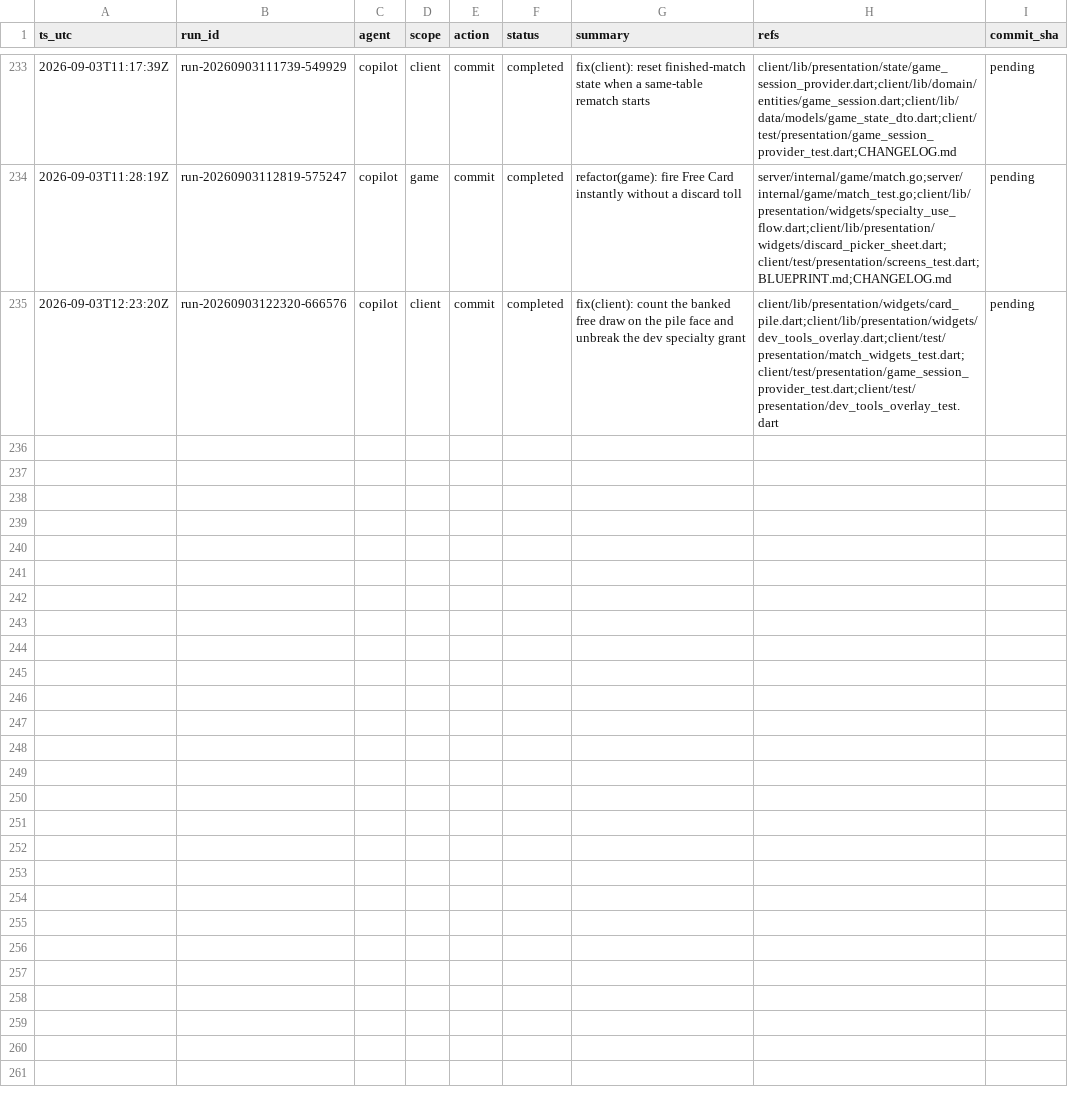
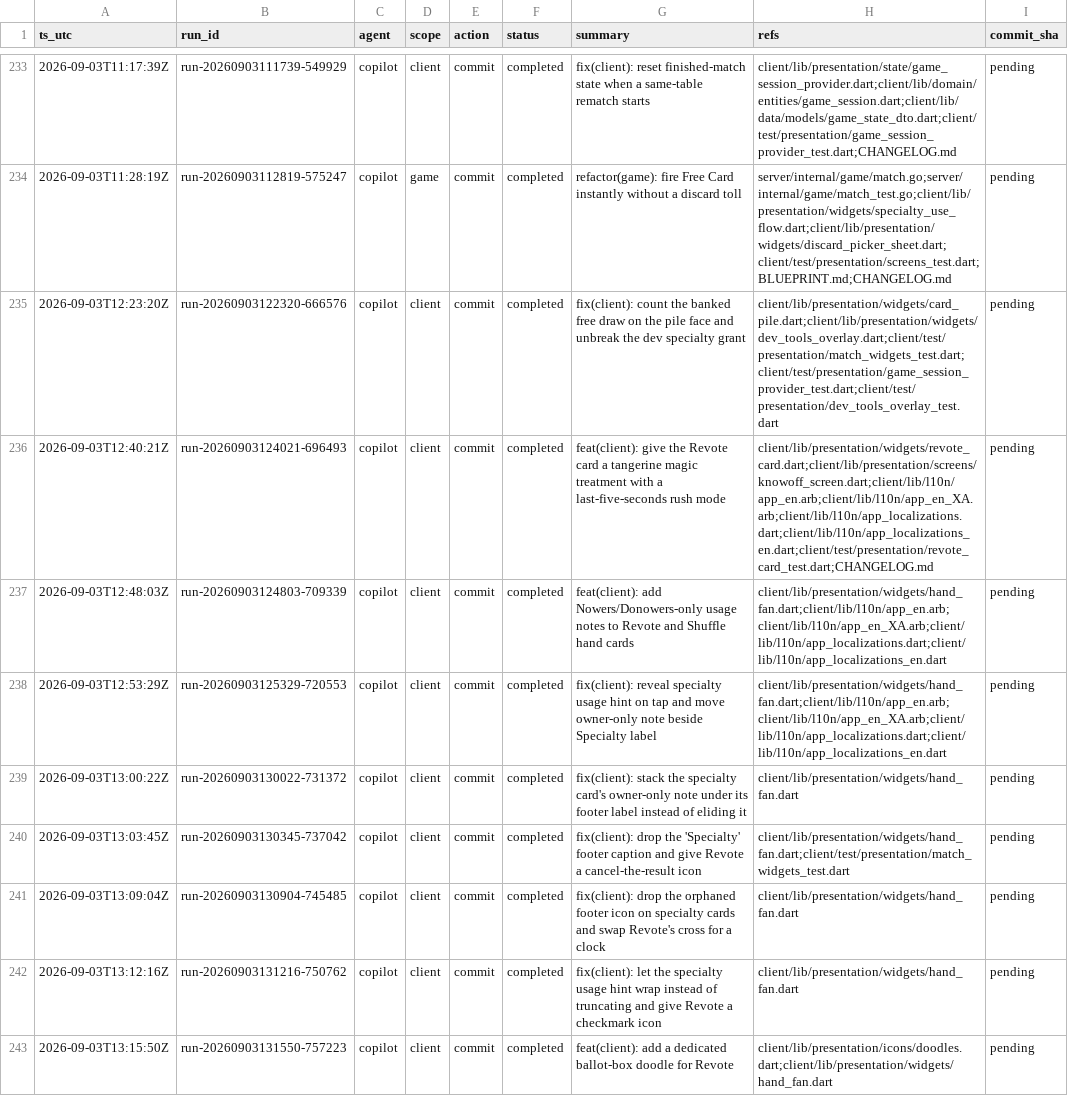
Before and after one commit to metaphy6/knowoff, a CSV file: docs/tracking/tracking.csv, drawn as a sheet; only a part is shown, gaps mark what is left out; the diff names each change by its address in the sheet, - before the commit and + after, or states it on an @@ line.

Commit message:
feat(client): give the Revote card a tangerine magic treatment with a last-five-seconds rush mode
Refs:
  - client/lib/presentation/widgets/revote_card.dart
  - client/lib/presentation/screens/knowoff_screen.dart
  - client/lib/l10n/app_en.arb
  - client/lib/l10n/app_en_XA.arb
  - client/lib/l10n/app_localizations.dart
  - client/lib/l10n/app_localizations_en.dart
  - client/test/presentation/revote_card_test.dart
  - CHANGELOG.md

[run-20260903124021-696493]

```diff
--- a/docs/tracking/tracking.csv
+++ b/docs/tracking/tracking.csv
+row 236: 2026-09-03T12:40:21Z | run-20260903124021-696493 | copilot | client | commit | completed | feat(client): give the Revote card a tangerine magic treatment with a last-five-seconds rush mode | client/lib/presentation/widgets/revote_card.dart;client/lib/presentation/screens/knowoff_screen.dart;client/lib/l10n/app_en.arb;client/lib/l10n/app_en_XA.arb;client/lib/l10n/app_localizations.dart;client/lib/l10n/app_localizations_en.dart;client/test/presentation/revote_card_test.dart;CHANGELOG.md | pending
+row 237: 2026-09-03T12:48:03Z | run-20260903124803-709339 | copilot | client | commit | completed | feat(client): add Nowers/Donowers-only usage notes to Revote and Shuffle hand cards | client/lib/presentation/widgets/hand_fan.dart;client/lib/l10n/app_en.arb;client/lib/l10n/app_en_XA.arb;client/lib/l10n/app_localizations.dart;client/lib/l10n/app_localizations_en.dart | pending
+row 238: 2026-09-03T12:53:29Z | run-20260903125329-720553 | copilot | client | commit | completed | fix(client): reveal specialty usage hint on tap and move owner-only note beside Specialty label | client/lib/presentation/widgets/hand_fan.dart;client/lib/l10n/app_en.arb;client/lib/l10n/app_en_XA.arb;client/lib/l10n/app_localizations.dart;client/lib/l10n/app_localizations_en.dart | pending
+row 239: 2026-09-03T13:00:22Z | run-20260903130022-731372 | copilot | client | commit | completed | fix(client): stack the specialty card's owner-only note under its footer label instead of eliding it | client/lib/presentation/widgets/hand_fan.dart | pending
+row 240: 2026-09-03T13:03:45Z | run-20260903130345-737042 | copilot | client | commit | completed | fix(client): drop the 'Specialty' footer caption and give Revote a cancel-the-result icon | client/lib/presentation/widgets/hand_fan.dart;client/test/presentation/match_widgets_test.dart | pending
+row 241: 2026-09-03T13:09:04Z | run-20260903130904-745485 | copilot | client | commit | completed | fix(client): drop the orphaned footer icon on specialty cards and swap Revote's cross for a clock | client/lib/presentation/widgets/hand_fan.dart | pending
+row 242: 2026-09-03T13:12:16Z | run-20260903131216-750762 | copilot | client | commit | completed | fix(client): let the specialty usage hint wrap instead of truncating and give Revote a checkmark icon | client/lib/presentation/widgets/hand_fan.dart | pending
+row 243: 2026-09-03T13:15:50Z | run-20260903131550-757223 | copilot | client | commit | completed | feat(client): add a dedicated ballot-box doodle for Revote | client/lib/presentation/icons/doodles.dart;client/lib/presentation/widgets/hand_fan.dart | pending
```
Also changed, not shown: 9 other files.
